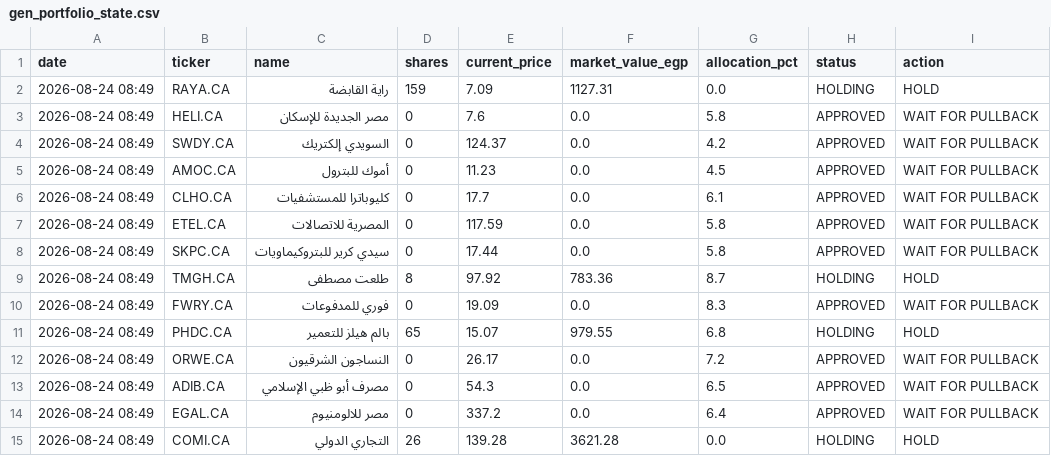
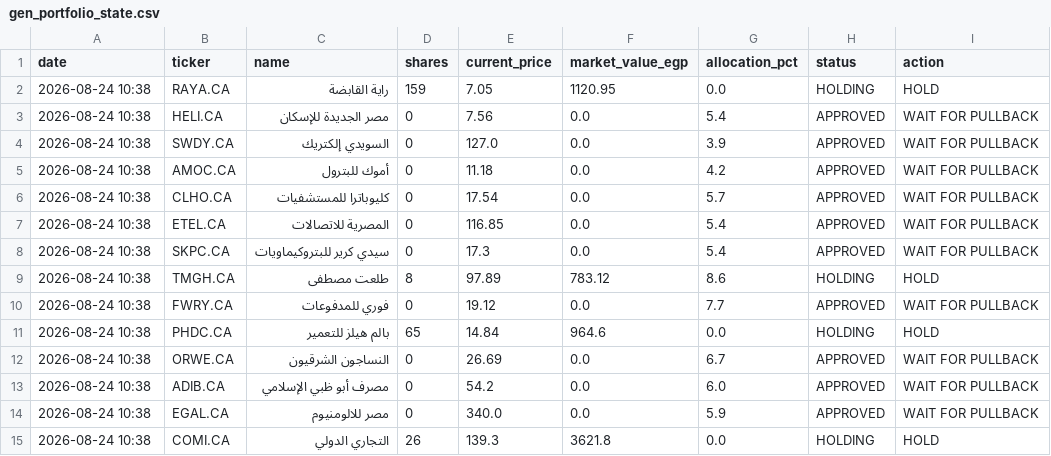
Before and after one commit to ghalimina/Gen-26-Financial-Manager-v3, a CSV file: gen_portfolio_state.csv, drawn as a sheet; only a part is shown; the diff names each change by its address in the sheet, - before the commit and + after, or states it on an @@ line.

```diff
--- a/gen_portfolio_state.csv
+++ b/gen_portfolio_state.csv
-A2:A15 (date): 2026-08-24 08:49
+A2:A15 (date): 2026-08-24 10:38
-E2 (current_price): 7.09
+E2 (current_price): 7.05
-F2 (market_value_egp): 1127.31
+F2 (market_value_egp): 1120.95
-E3 (current_price): 7.6
+E3 (current_price): 7.56
-G3 (allocation_pct): 5.8
+G3 (allocation_pct): 5.4
-E4 (current_price): 124.37
+E4 (current_price): 127.0
-G4 (allocation_pct): 4.2
+G4 (allocation_pct): 3.9
-E5 (current_price): 11.23
+E5 (current_price): 11.18
-G5 (allocation_pct): 4.5
+G5 (allocation_pct): 4.2
-E6 (current_price): 17.7
+E6 (current_price): 17.54
-G6 (allocation_pct): 6.1
+G6 (allocation_pct): 5.7
-E7 (current_price): 117.59
+E7 (current_price): 116.85
-G7:G8 (allocation_pct): 5.8
+G7:G8 (allocation_pct): 5.4
-E8 (current_price): 17.44
+E8 (current_price): 17.3
-E9 (current_price): 97.92
+E9 (current_price): 97.89
-F9 (market_value_egp): 783.36
+F9 (market_value_egp): 783.12
-G9 (allocation_pct): 8.7
+G9 (allocation_pct): 8.6
-E10 (current_price): 19.09
+E10 (current_price): 19.12
-G10 (allocation_pct): 8.3
+G10 (allocation_pct): 7.7
-E11 (current_price): 15.07
+E11 (current_price): 14.84
-F11 (market_value_egp): 979.55
+F11 (market_value_egp): 964.6
-G11 (allocation_pct): 6.8
+G11 (allocation_pct): 0.0
-E12 (current_price): 26.17
+E12 (current_price): 26.69
-G12 (allocation_pct): 7.2
+G12 (allocation_pct): 6.7
-E13 (current_price): 54.3
+E13 (current_price): 54.2
-G13 (allocation_pct): 6.5
+G13 (allocation_pct): 6.0
-E14 (current_price): 337.2
+E14 (current_price): 340.0
-G14 (allocation_pct): 6.4
+G14 (allocation_pct): 5.9
-E15 (current_price): 139.28
+E15 (current_price): 139.3
-F15 (market_value_egp): 3621.28
+F15 (market_value_egp): 3621.8
```
Also changed, not shown: gen_daily_ranking.csv, gen_decision_log.csv, 24 other files.
